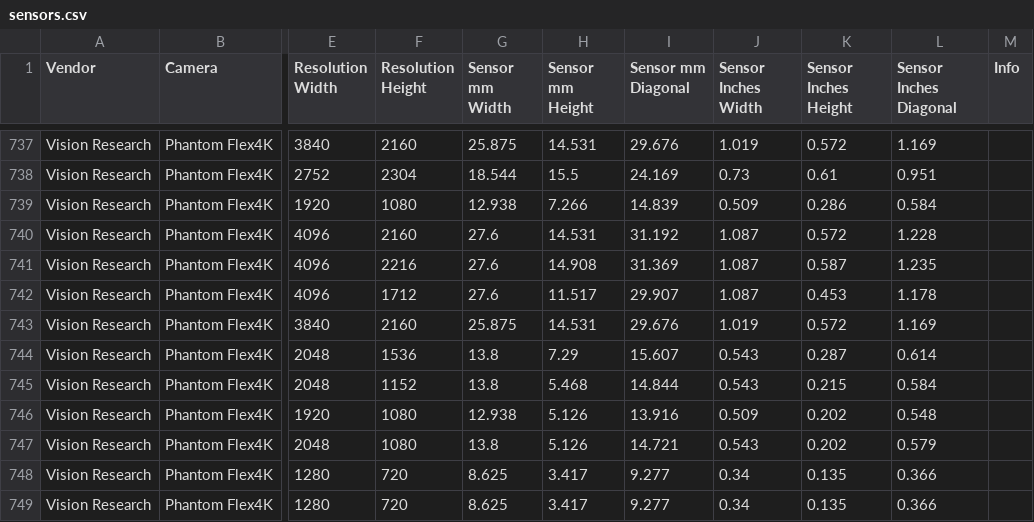
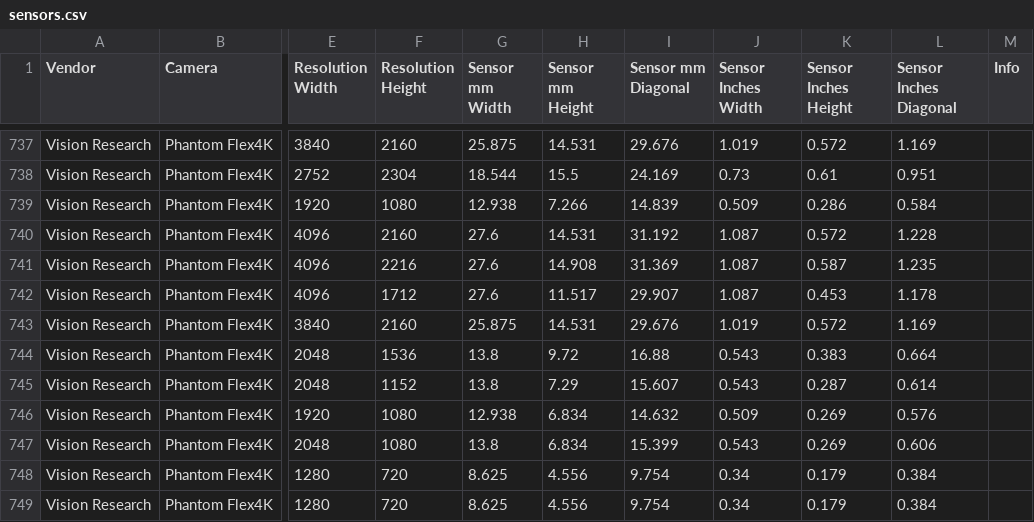
Before and after one commit to EmberLightVFX/Camera-Sensor-Database, a CSV file: data/sensors.csv, drawn as a sheet; only a part is shown, gaps mark what is left out; the diff names each change by its address in the sheet, - before the commit and + after, or states it on an @@ line.

```diff
--- a/data/sensors.csv
+++ b/data/sensors.csv
-H744 (Sensor mm Height): 7.29
+H744 (Sensor mm Height): 9.72
-I744 (Sensor mm Diagonal): 15.607
+I744 (Sensor mm Diagonal): 16.88
-K744 (Sensor Inches Height): 0.287
+K744 (Sensor Inches Height): 0.383
-L744 (Sensor Inches Diagonal): 0.614
+L744 (Sensor Inches Diagonal): 0.664
-H745 (Sensor mm Height): 5.468
+H745 (Sensor mm Height): 7.29
-I745 (Sensor mm Diagonal): 14.844
+I745 (Sensor mm Diagonal): 15.607
-K745 (Sensor Inches Height): 0.215
+K745 (Sensor Inches Height): 0.287
-L745 (Sensor Inches Diagonal): 0.584
+L745 (Sensor Inches Diagonal): 0.614
-H746:H747 (Sensor mm Height): 5.126
+H746:H747 (Sensor mm Height): 6.834
-I746 (Sensor mm Diagonal): 13.916
+I746 (Sensor mm Diagonal): 14.632
-K746:K747 (Sensor Inches Height): 0.202
+K746:K747 (Sensor Inches Height): 0.269
-L746 (Sensor Inches Diagonal): 0.548
+L746 (Sensor Inches Diagonal): 0.576
-I747 (Sensor mm Diagonal): 14.721
+I747 (Sensor mm Diagonal): 15.399
-L747 (Sensor Inches Diagonal): 0.579
+L747 (Sensor Inches Diagonal): 0.606
-H748:H749 (Sensor mm Height): 3.417
+H748:H749 (Sensor mm Height): 4.556
-I748:I749 (Sensor mm Diagonal): 9.277
+I748:I749 (Sensor mm Diagonal): 9.754
-K748:K749 (Sensor Inches Height): 0.135
+K748:K749 (Sensor Inches Height): 0.179
-L748:L749 (Sensor Inches Diagonal): 0.366
+L748:L749 (Sensor Inches Diagonal): 0.384
```
Also changed, not shown: 3 other files.
